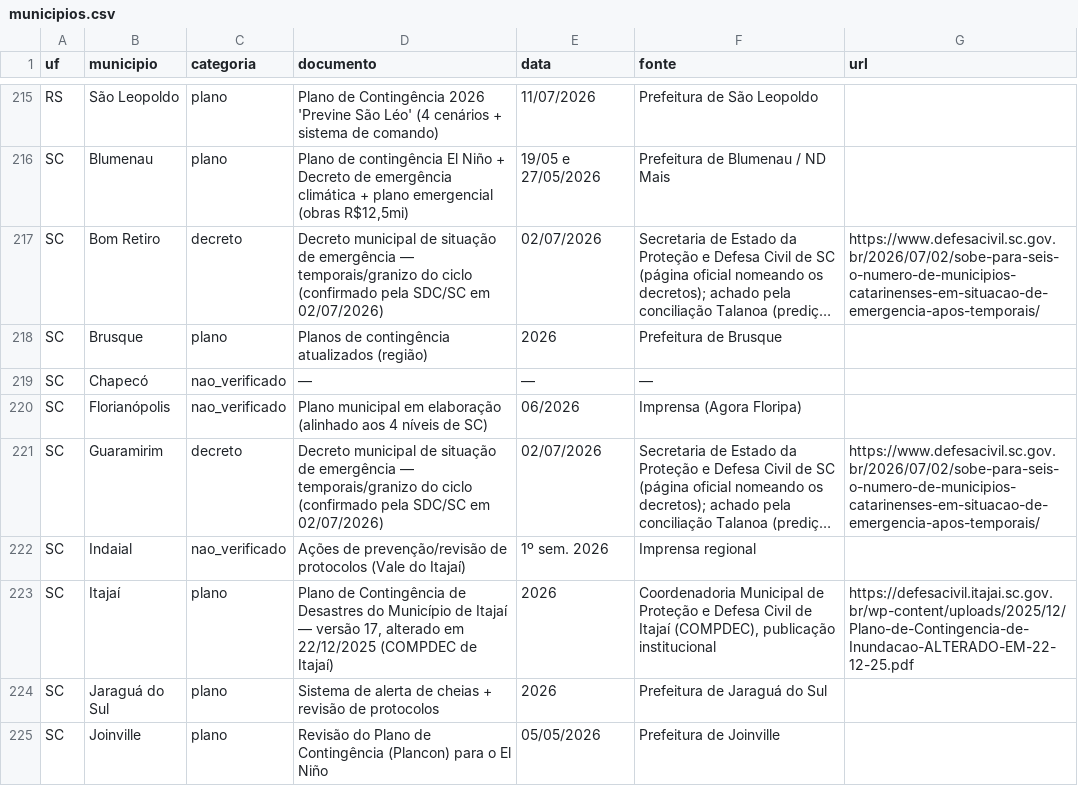
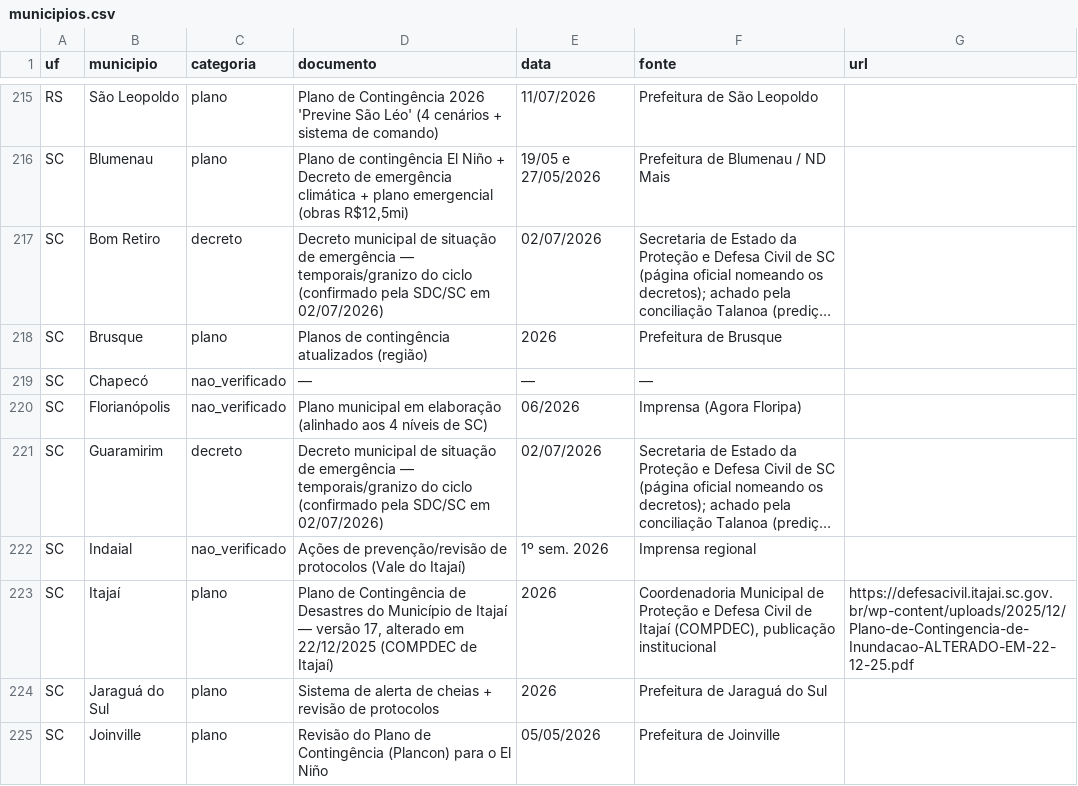
Before and after one commit to monitorelnino/monitorelnino, a CSV file: dados-abertos/municipios.csv, drawn as a sheet; only a part is shown, gaps mark what is left out; long unchanged cells end in …; the diff covers the shown part only; the diff names each change by its address in the sheet, - before the commit and + after, or states it on an @@ line.

```diff
--- a/dados-abertos/municipios.csv
+++ b/dados-abertos/municipios.csv
-G217 (url): https://www.defesacivil.sc.gov.br/2026/07/02/sobe-para-seis-o-numero-de-municipios-catarinenses-em-situacao-de-emergencia-apos-temporais/
+G217 (url): (empty)
-G221 (url): https://www.defesacivil.sc.gov.br/2026/07/02/sobe-para-seis-o-numero-de-municipios-catarinenses-em-situacao-de-emergencia-apos-temporais/
+G221 (url): (empty)
```
Also changed, not shown: 3 edited cells elsewhere in this file, dados-abertos/saude_uf.csv, 3 other files.
